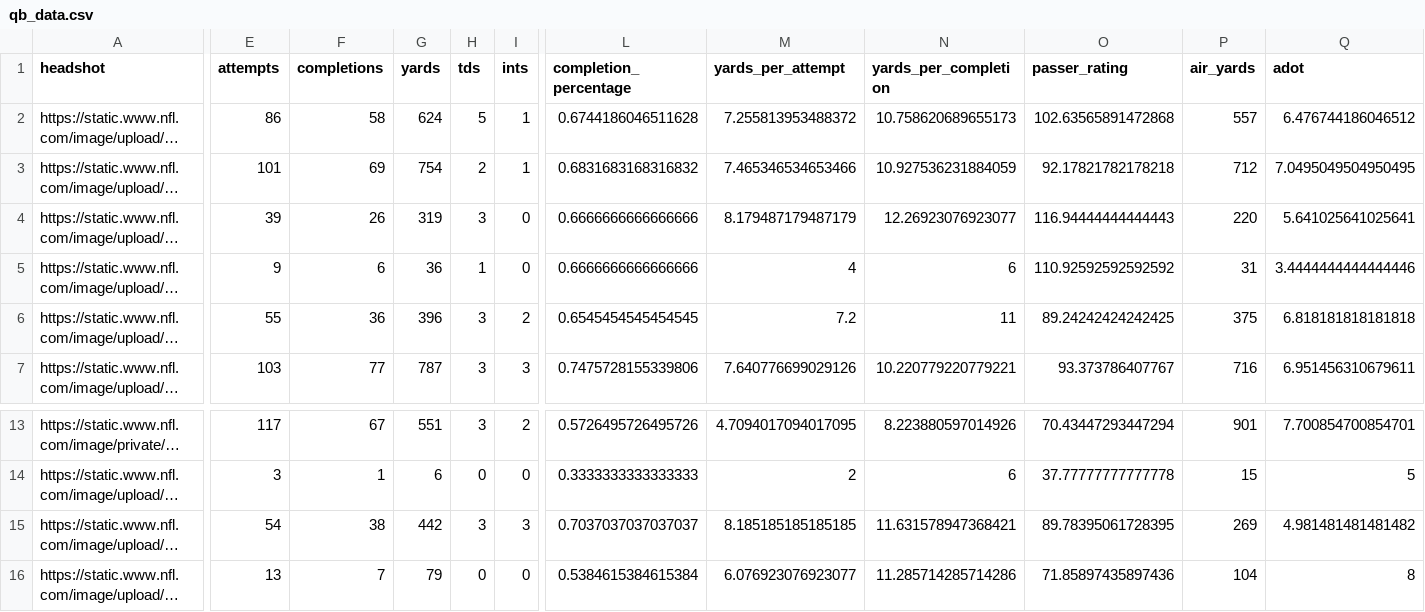
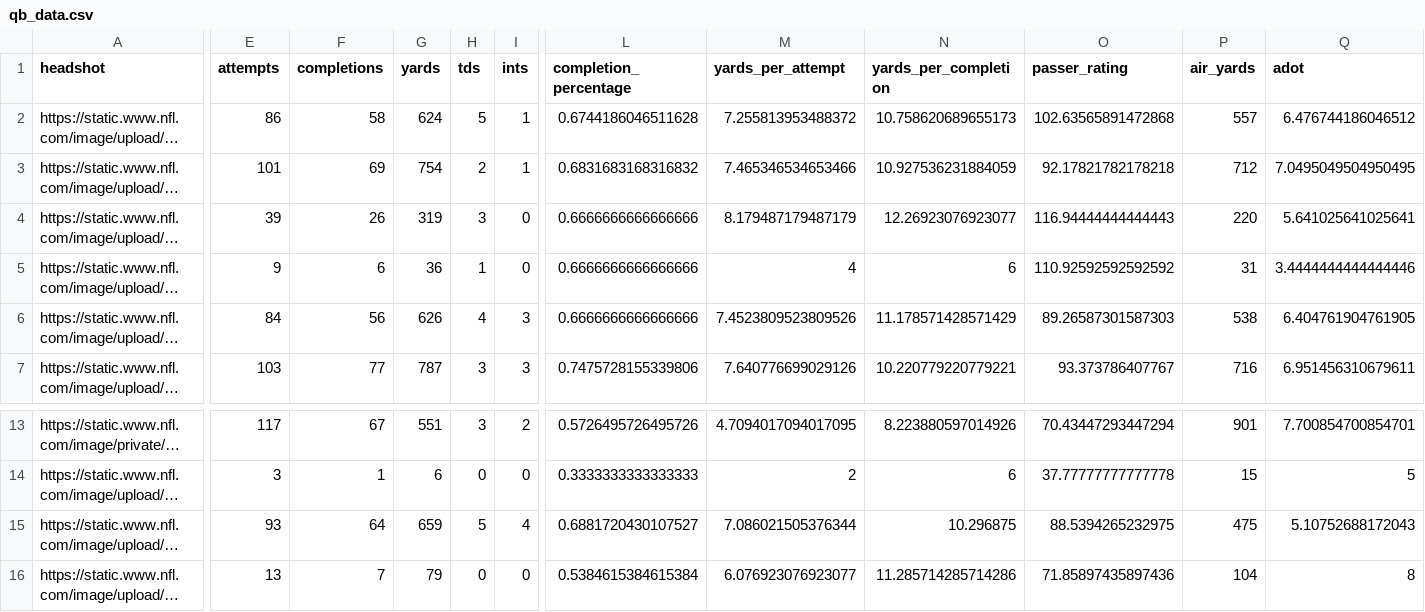
Before and after one commit to trashduty/fantasy_player_data, a CSV file: Data/qb_data.csv, drawn as a sheet; only a part is shown, gaps mark what is left out; long unchanged cells end in …; the diff covers the shown part only; the diff names each change by its address in the sheet, - before the commit and + after, or states it on an @@ line.

```diff
--- a/Data/qb_data.csv
+++ b/Data/qb_data.csv
-E6 (attempts): 55
+E6 (attempts): 84
-F6 (completions): 36
+F6 (completions): 56
-G6 (yards): 396
+G6 (yards): 626
-H6 (tds): 3
+H6 (tds): 4
-I6 (ints): 2
+I6 (ints): 3
-L6 (completion_percentage): 0.6545454545454545
+L6 (completion_percentage): 0.6666666666666666
-M6 (yards_per_attempt): 7.2
+M6 (yards_per_attempt): 7.4523809523809526
-N6 (yards_per_completion): 11
+N6 (yards_per_completion): 11.178571428571429
-O6 (passer_rating): 89.24242424242425
+O6 (passer_rating): 89.26587301587303
-P6 (air_yards): 375
+P6 (air_yards): 538
-Q6 (adot): 6.818181818181818
+Q6 (adot): 6.404761904761905
-E15 (attempts): 54
+E15 (attempts): 93
-F15 (completions): 38
+F15 (completions): 64
-G15 (yards): 442
+G15 (yards): 659
-H15 (tds): 3
+H15 (tds): 5
-I15 (ints): 3
+I15 (ints): 4
-L15 (completion_percentage): 0.7037037037037037
+L15 (completion_percentage): 0.6881720430107527
-M15 (yards_per_attempt): 8.185185185185185
+M15 (yards_per_attempt): 7.086021505376344
-N15 (yards_per_completion): 11.631578947368421
+N15 (yards_per_completion): 10.296875
-O15 (passer_rating): 89.78395061728395
+O15 (passer_rating): 88.5394265232975
-P15 (air_yards): 269
+P15 (air_yards): 475
-Q15 (adot): 4.981481481481482
+Q15 (adot): 5.10752688172043
```
Also changed, not shown: 18 edited cells elsewhere in this file, Data/rb_data.csv, Data/wr_data.csv.
